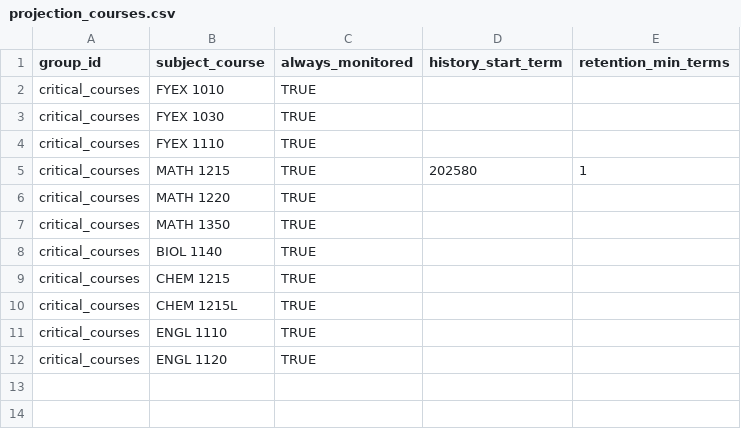
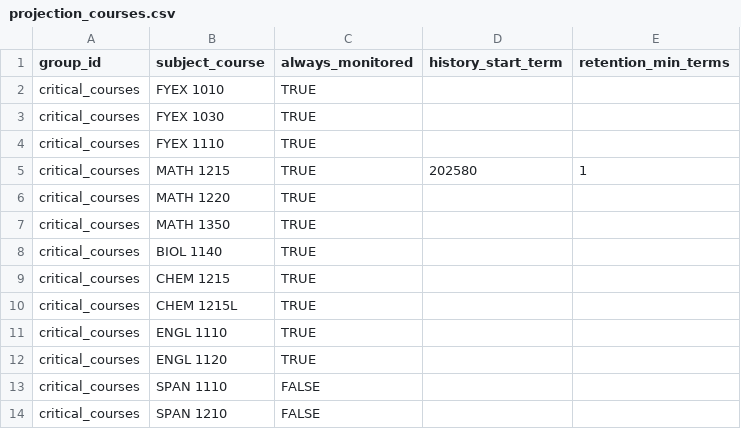
Before and after one commit to cedar-collective/cedar, a CSV file: institution/unm/projection_courses.csv, drawn as a sheet; the diff names each change by its address in the sheet, - before the commit and + after, or states it on an @@ line.

```diff
--- a/institution/unm/projection_courses.csv
+++ b/institution/unm/projection_courses.csv
+row 13: critical_courses | SPAN 1110 | FALSE
+row 14: critical_courses | SPAN 1210 | FALSE
```
Also changed, not shown: institution/demo/projection_groups.csv, institution/unm/gen_ed_courses.csv, 8 other files.
